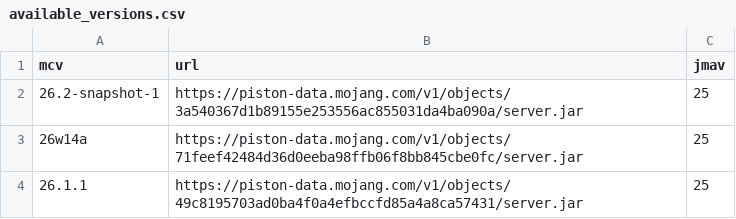
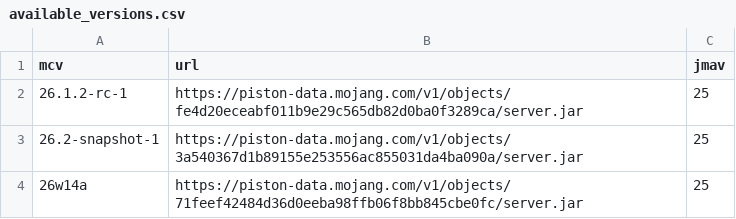
Before and after one commit to df78mods/mc-java-vanilla-server-docker, a CSV file: available_versions.csv, drawn as a sheet; only a part is shown; the shorter side is filled out with more unchanged rows; the diff names each change by its address in the sheet, - before the commit and + after, or states it on an @@ line.

```diff
--- a/available_versions.csv
+++ b/available_versions.csv
+row 2: 26.1.2-rc-1 | https://piston-data.mojang.com/v1/objects/fe4d20eceabf011b9e29c565db82d0ba0f3289ca/server.jar | 25
```
